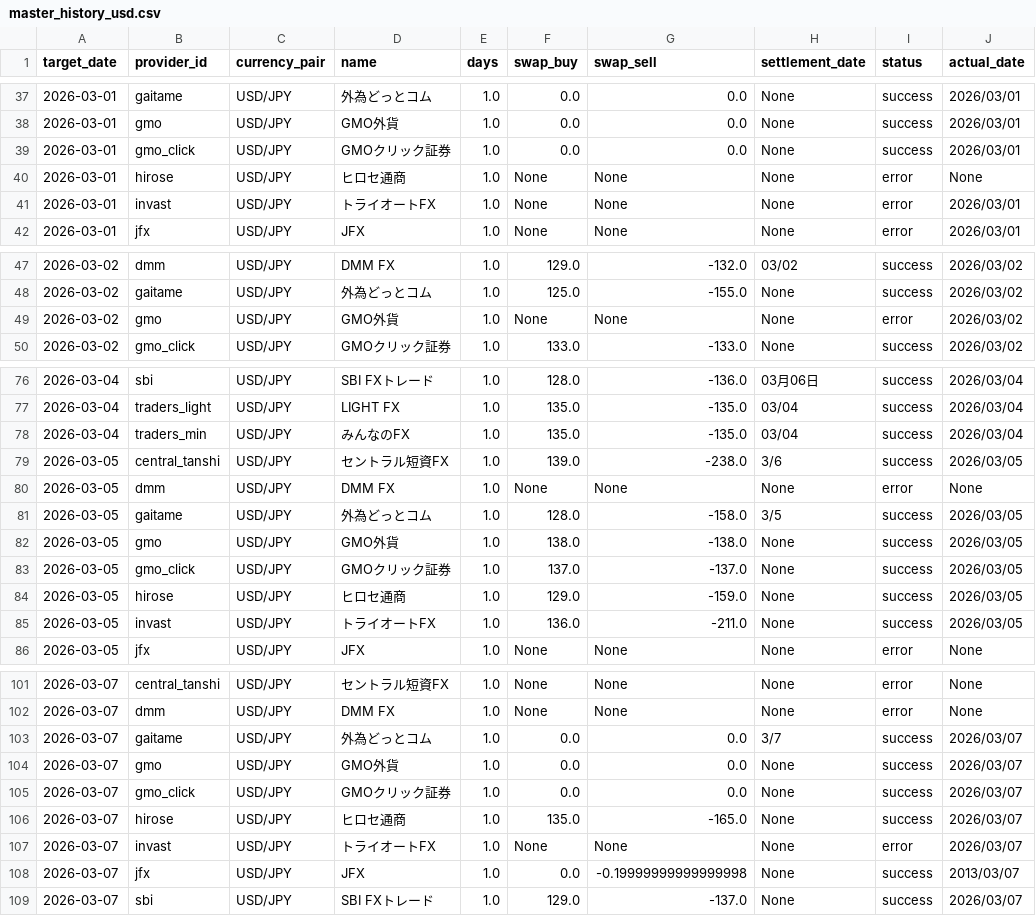
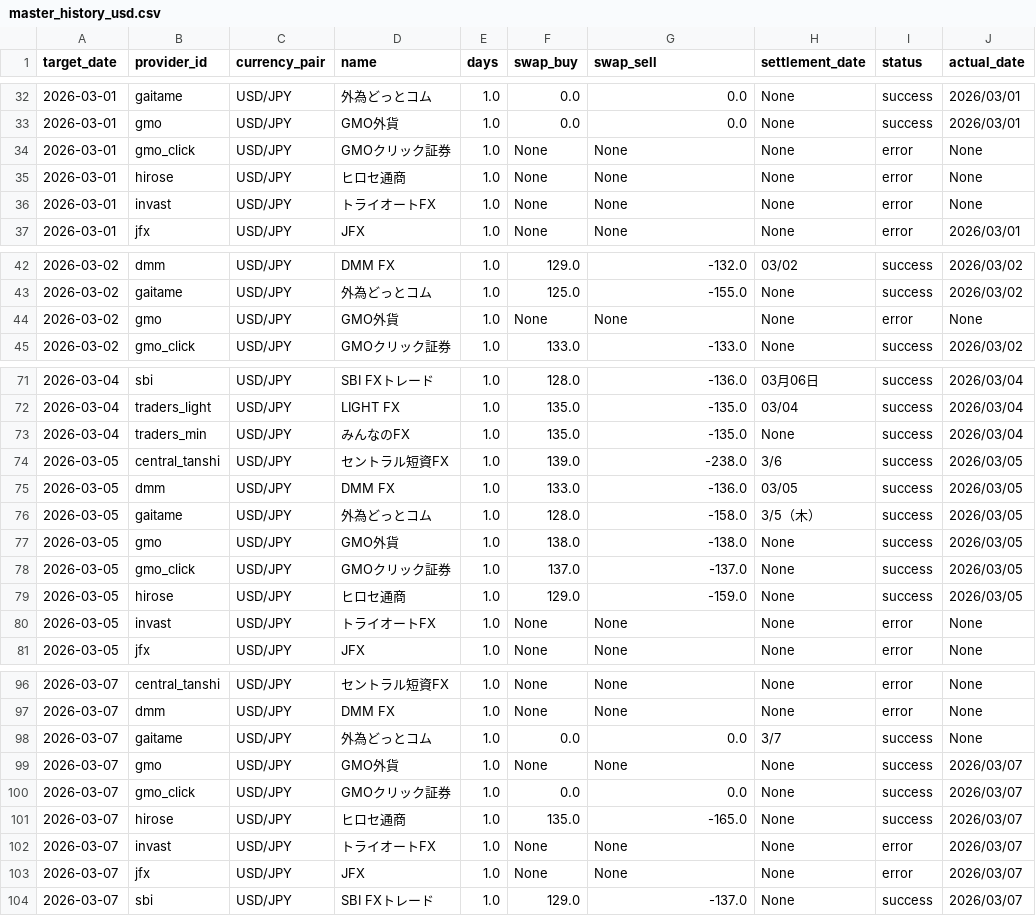
Before and after one commit to pcjidouka-spec/lira-watch-public-jp, a CSV file: public/data/master_history_usd.csv, drawn as a sheet; only a part is shown, gaps mark what is left out; the diff covers the shown part only.

```diff
--- a/public/data/master_history_usd.csv
+++ b/public/data/master_history_usd.csv
@@ -38,5 +33,5 @@ target_date,provider_id,currency_pair,name,days,swap_buy,swap_sell,settlement_da
 2026-03-01,gmo,USD/JPY,GMO外貨,1.0,0.0,0.0,None,success,2026/03/01
-2026-03-01,gmo_click,USD/JPY,GMOクリック証券,1.0,0.0,0.0,None,success,2026/03/01
+2026-03-01,gmo_click,USD/JPY,GMOクリック証券,1.0,None,None,None,error,None
 2026-03-01,hirose,USD/JPY,ヒロセ通商,1.0,None,None,None,error,None
-2026-03-01,invast,USD/JPY,トライオートFX,1.0,None,None,None,error,2026/03/01
+2026-03-01,invast,USD/JPY,トライオートFX,1.0,None,None,None,error,None
 2026-03-01,jfx,USD/JPY,JFX,1.0,None,None,None,error,2026/03/01
@@ -48,3 +43,3 @@ target_date,provider_id,currency_pair,name,days,swap_buy,swap_sell,settlement_da
 2026-03-02,gaitame,USD/JPY,外為どっとコム,1.0,125.0,-155.0,None,success,2026/03/02
-2026-03-02,gmo,USD/JPY,GMO外貨,1.0,None,None,None,error,2026/03/02
+2026-03-02,gmo,USD/JPY,GMO外貨,1.0,None,None,None,error,None
 2026-03-02,gmo_click,USD/JPY,GMOクリック証券,1.0,133.0,-133.0,None,success,2026/03/02
@@ -77,6 +72,6 @@ target_date,provider_id,currency_pair,name,days,swap_buy,swap_sell,settlement_da
 2026-03-04,traders_light,USD/JPY,LIGHT FX,1.0,135.0,-135.0,03/04,success,2026/03/04
-2026-03-04,traders_min,USD/JPY,みんなのFX,1.0,135.0,-135.0,03/04,success,2026/03/04
+2026-03-04,traders_min,USD/JPY,みんなのFX,1.0,135.0,-135.0,None,success,2026/03/04
 2026-03-05,central_tanshi,USD/JPY,セントラル短資FX,1.0,139.0,-238.0,3/6,success,2026/03/05
-2026-03-05,dmm,USD/JPY,DMM FX,1.0,None,None,None,error,None
-2026-03-05,gaitame,USD/JPY,外為どっとコム,1.0,128.0,-158.0,3/5,success,2026/03/05
+2026-03-05,dmm,USD/JPY,DMM FX,1.0,133.0,-136.0,03/05,success,2026/03/05
+2026-03-05,gaitame,USD/JPY,外為どっとコム,1.0,128.0,-158.0,3/5（木）,success,2026/03/05
 2026-03-05,gmo,USD/JPY,GMO外貨,1.0,138.0,-138.0,None,success,2026/03/05
@@ -84,3 +79,3 @@ target_date,provider_id,currency_pair,name,days,swap_buy,swap_sell,settlement_da
 2026-03-05,hirose,USD/JPY,ヒロセ通商,1.0,129.0,-159.0,None,success,2026/03/05
-2026-03-05,invast,USD/JPY,トライオートFX,1.0,136.0,-211.0,None,success,2026/03/05
+2026-03-05,invast,USD/JPY,トライオートFX,1.0,None,None,None,error,None
 2026-03-05,jfx,USD/JPY,JFX,1.0,None,None,None,error,None
@@ -102,4 +97,4 @@ target_date,provider_id,currency_pair,name,days,swap_buy,swap_sell,settlement_da
 2026-03-07,dmm,USD/JPY,DMM FX,1.0,None,None,None,error,None
-2026-03-07,gaitame,USD/JPY,外為どっとコム,1.0,0.0,0.0,3/7,success,2026/03/07
-2026-03-07,gmo,USD/JPY,GMO外貨,1.0,0.0,0.0,None,success,2026/03/07
+2026-03-07,gaitame,USD/JPY,外為どっとコム,1.0,0.0,0.0,3/7,success,None
+2026-03-07,gmo,USD/JPY,GMO外貨,1.0,None,None,None,success,2026/03/07
 2026-03-07,gmo_click,USD/JPY,GMOクリック証券,1.0,0.0,0.0,None,success,2026/03/07
@@ -107,3 +102,3 @@ target_date,provider_id,currency_pair,name,days,swap_buy,swap_sell,settlement_da
 2026-03-07,invast,USD/JPY,トライオートFX,1.0,None,None,None,error,2026/03/07
-2026-03-07,jfx,USD/JPY,JFX,1.0,0.0,-0.19999999999999998,None,success,2013/03/07
+2026-03-07,jfx,USD/JPY,JFX,1.0,None,None,None,error,2026/03/07
 2026-03-07,sbi,USD/JPY,SBI FXトレード,1.0,129.0,-137.0,None,success,2026/03/07
```
Also changed, not shown: 5 removed rows and 20 edited cells elsewhere in this file.
